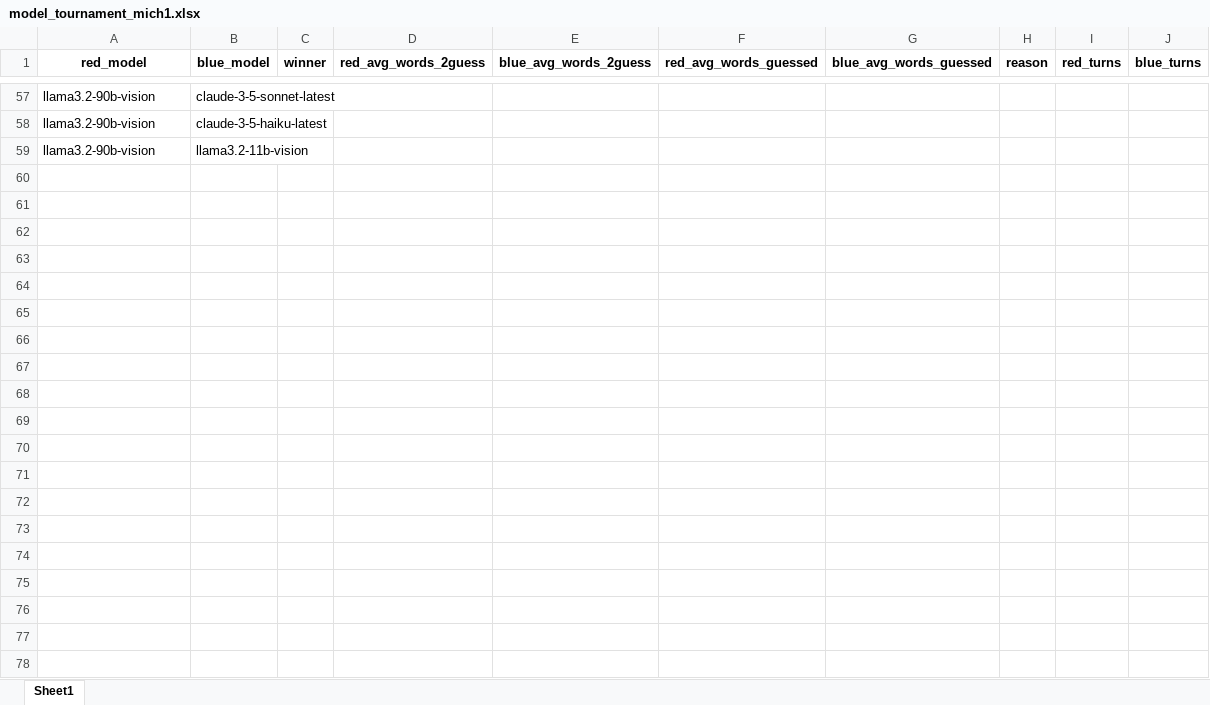
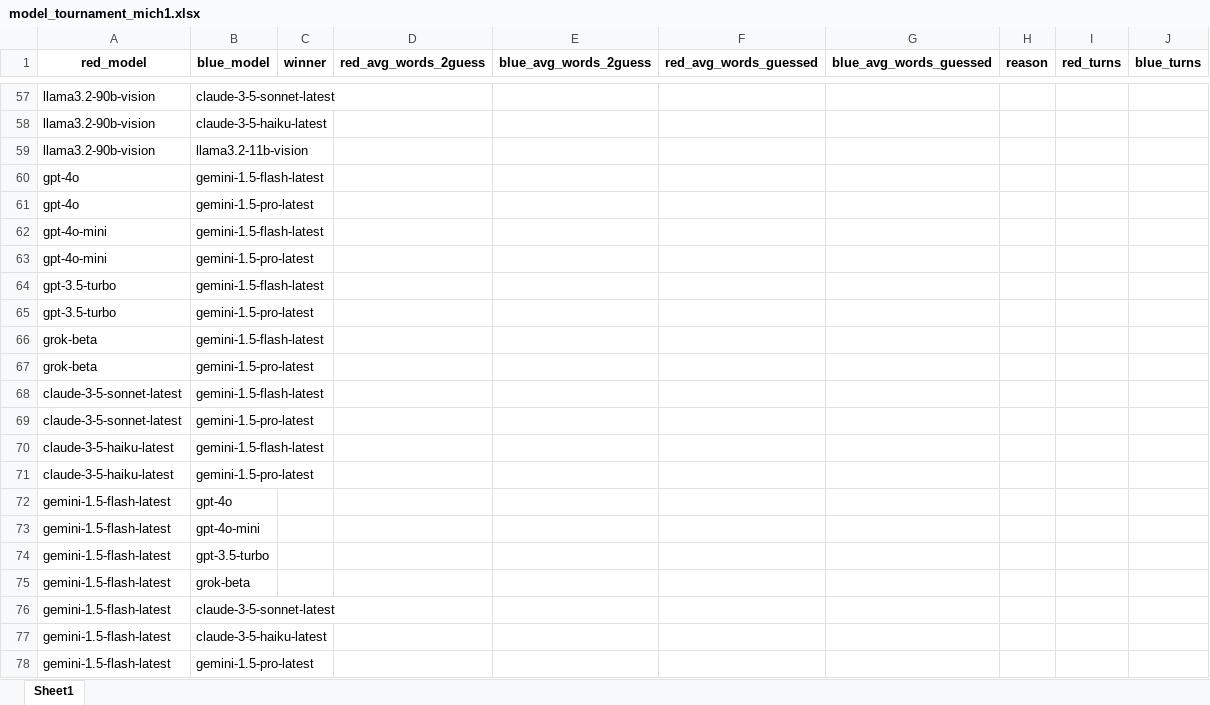
Before and after one commit to mich1803/Codenames-LLM, an Excel workbook: experiment_data/model_tournament/model_tournament_mich1.xlsx, sheet Sheet1, drawn as a sheet; only a part is shown, gaps mark what is left out; values as stored, in another font and other column widths than the file's, no borders; the diff covers the shown part only; the diff names each change by its address in the sheet, - before the commit and + after, or states it on an @@ line.

Commit message:
try except at getting data

```diff
--- a/experiment_data/model_tournament/model_tournament_mich1.xlsx (sheet Sheet1)
+++ b/experiment_data/model_tournament/model_tournament_mich1.xlsx (sheet Sheet1)
+row 60: gpt-4o | gemini-1.5-flash-latest
+row 61: gpt-4o | gemini-1.5-pro-latest
+row 62: gpt-4o-mini | gemini-1.5-flash-latest
+row 63: gpt-4o-mini | gemini-1.5-pro-latest
+row 64: gpt-3.5-turbo | gemini-1.5-flash-latest
+row 65: gpt-3.5-turbo | gemini-1.5-pro-latest
+row 66: grok-beta | gemini-1.5-flash-latest
+row 67: grok-beta | gemini-1.5-pro-latest
+row 68: claude-3-5-sonnet-latest | gemini-1.5-flash-latest
+row 69: claude-3-5-sonnet-latest | gemini-1.5-pro-latest
+row 70: claude-3-5-haiku-latest | gemini-1.5-flash-latest
+row 71: claude-3-5-haiku-latest | gemini-1.5-pro-latest
+row 72: gemini-1.5-flash-latest | gpt-4o
+row 73: gemini-1.5-flash-latest | gpt-4o-mini
+row 74: gemini-1.5-flash-latest | gpt-3.5-turbo
+row 75: gemini-1.5-flash-latest | grok-beta
+row 76: gemini-1.5-flash-latest | claude-3-5-sonnet-latest
+row 77: gemini-1.5-flash-latest | claude-3-5-haiku-latest
+row 78: gemini-1.5-flash-latest | gemini-1.5-pro-latest
```
Also changed, not shown: 15 added rows elsewhere in this sheet, experiment_data/model_tournament/model_tournament_input.xlsx, 1 other file.
